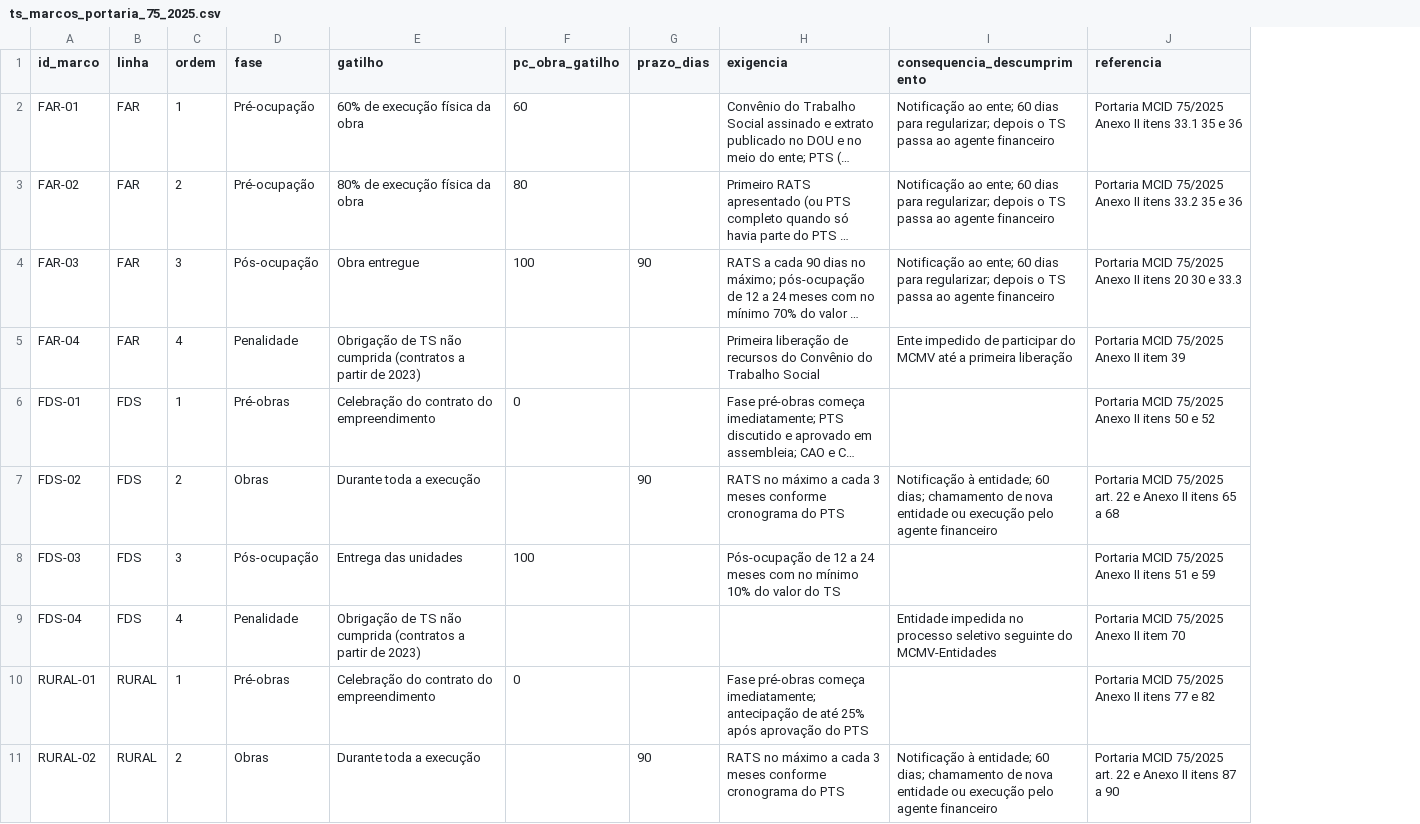
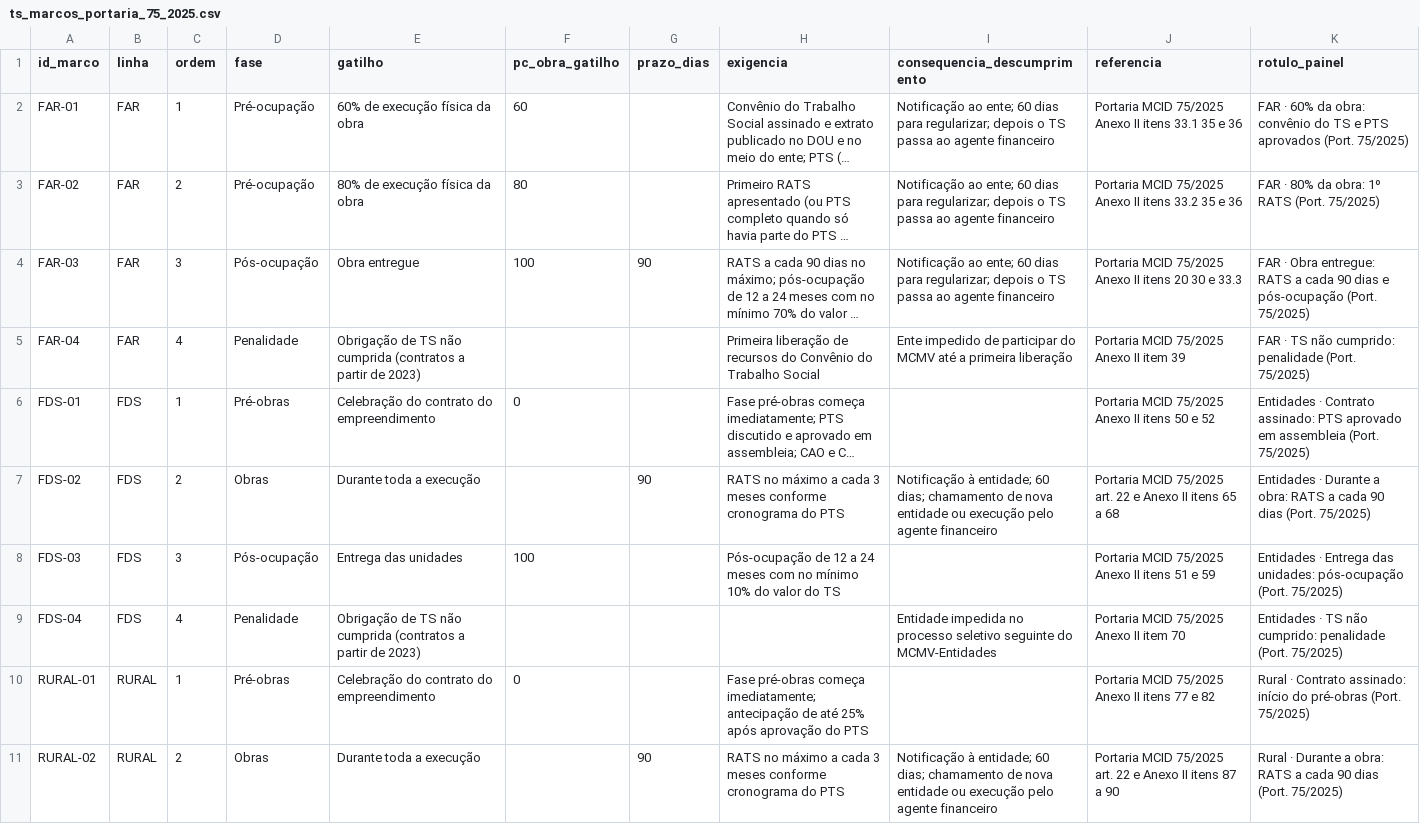
Before and after one commit to GovHub-br/data-application-cidades, a CSV file: dbt/mcid/seeds/trabalho_social/ts_marcos_portaria_75_2025.csv, drawn as a sheet; only a part is shown; long unchanged cells end in …; the diff names each change by its address in the sheet, - before the commit and + after, or states it on an @@ line.

```diff
--- a/dbt/mcid/seeds/trabalho_social/ts_marcos_portaria_75_2025.csv
+++ b/dbt/mcid/seeds/trabalho_social/ts_marcos_portaria_75_2025.csv
+column K (rotulo_painel), rows 2-11: FAR · 60% da obra: convênio do TS e PTS aprovados (Port. 75/2025) | FAR · 80% da obra: 1º RATS (Port. 75/2025) | FAR · Obra entregue: RATS a cada 90 dias e pós-ocupação (Port. 75/2025) | FAR · TS não cumprido: penalidade (Port. 75/2025) | Entidades · Contrato assinado: PTS aprovado em assembleia (Port. 75/2025) | Entidades · Durante a obra: RATS a cada 90 dias (Port. 75/2025) | Entidades · Entrega das unidades: pós-ocupação (Port. 75/2025) | Entidades · TS não cumprido: penalidade (Port. 75/2025) | Rural · Contrato assinado: início do pré-obras (Port. 75/2025) | Rural · Durante a obra: RATS a cada 90 dias (Port. 75/2025)
```
Also changed, not shown: dbt/mcid/seeds/trabalho_social/ts_marcos_portaria_464_2018.csv, 8 other files.
